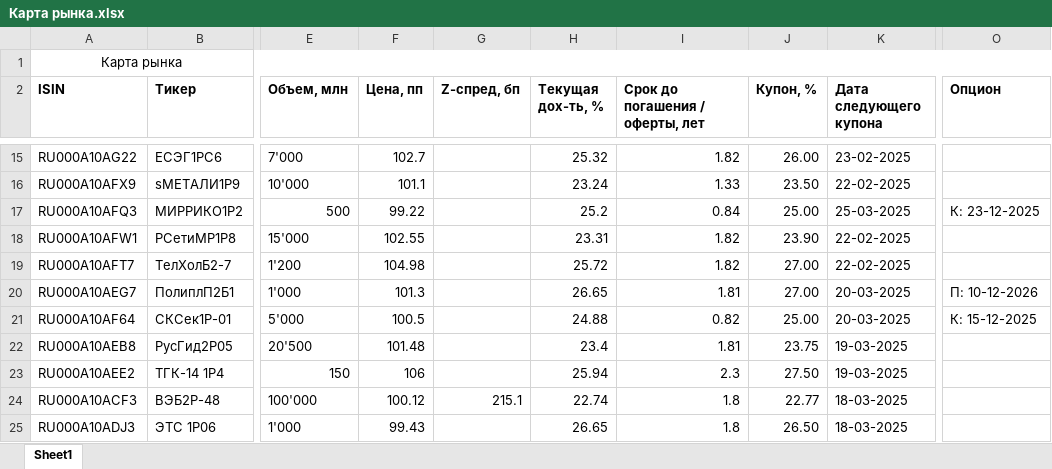
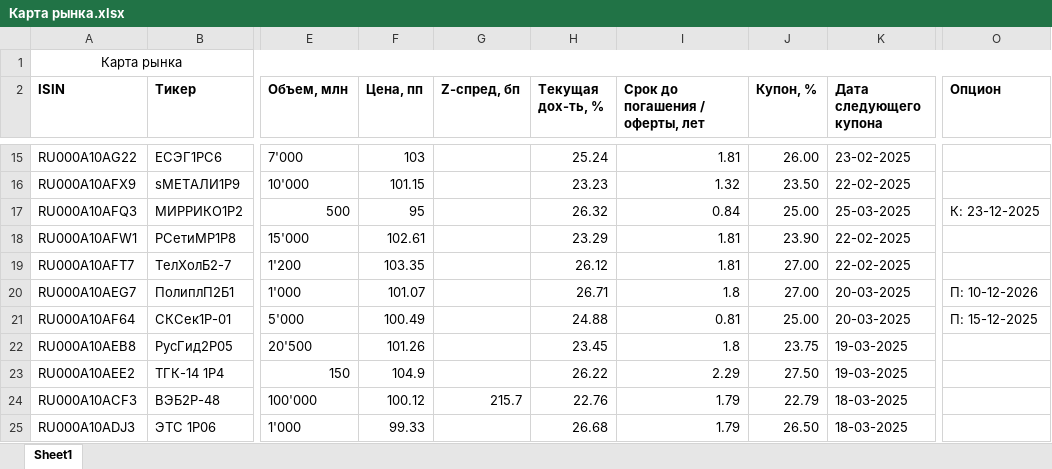
Before and after one commit to shirmanovka/dcmterminal, an Excel workbook: Карта рынка.xlsx, sheet Sheet1, drawn as a sheet; only a part is shown, gaps mark what is left out; values as stored, in another font and other column widths than the file's, no borders; the diff covers the shown part only; the diff names each change by its address in the sheet, - before the commit and + after, or states it on an @@ line.

```diff
--- a/Карта рынка.xlsx (sheet Sheet1)
+++ b/Карта рынка.xlsx (sheet Sheet1)
-F15 (Цена, пп): 102.7
+F15 (Цена, пп): 103
-H15 (Текущая дох-ть, %): 25.32
+H15 (Текущая дох-ть, %): 25.24
-I15 (Срок до погашения / оферты, лет): 1.82
+I15 (Срок до погашения / оферты, лет): 1.81
-F16 (Цена, пп): 101.1
+F16 (Цена, пп): 101.15
-H16 (Текущая дох-ть, %): 23.24
+H16 (Текущая дох-ть, %): 23.23
-I16 (Срок до погашения / оферты, лет): 1.33
+I16 (Срок до погашения / оферты, лет): 1.32
-F17 (Цена, пп): 99.22
+F17 (Цена, пп): 95
-H17 (Текущая дох-ть, %): 25.2
+H17 (Текущая дох-ть, %): 26.32
-F18 (Цена, пп): 102.55
+F18 (Цена, пп): 102.61
-H18 (Текущая дох-ть, %): 23.31
+H18 (Текущая дох-ть, %): 23.29
-I18:I19 (Срок до погашения / оферты, лет): 1.82
+I18:I19 (Срок до погашения / оферты, лет): 1.81
-F19 (Цена, пп): 104.98
+F19 (Цена, пп): 103.35
-H19 (Текущая дох-ть, %): 25.72
+H19 (Текущая дох-ть, %): 26.12
-F20 (Цена, пп): 101.3
+F20 (Цена, пп): 101.07
-H20 (Текущая дох-ть, %): 26.65
+H20 (Текущая дох-ть, %): 26.71
-I20 (Срок до погашения / оферты, лет): 1.81
+I20 (Срок до погашения / оферты, лет): 1.8
-F21 (Цена, пп): 100.5
+F21 (Цена, пп): 100.49
-I21 (Срок до погашения / оферты, лет): 0.82
+I21 (Срок до погашения / оферты, лет): 0.81
-O21 (Опцион): К: 15-12-2025
+O21 (Опцион): П: 15-12-2025
-F22 (Цена, пп): 101.48
+F22 (Цена, пп): 101.26
-H22 (Текущая дох-ть, %): 23.4
+H22 (Текущая дох-ть, %): 23.45
-I22 (Срок до погашения / оферты, лет): 1.81
+I22 (Срок до погашения / оферты, лет): 1.8
-F23 (Цена, пп): 106
+F23 (Цена, пп): 104.9
-H23 (Текущая дох-ть, %): 25.94
+H23 (Текущая дох-ть, %): 26.22
-I23 (Срок до погашения / оферты, лет): 2.3
+I23 (Срок до погашения / оферты, лет): 2.29
-G24 (Z-спред, бп): 215.1
+G24 (Z-спред, бп): 215.7
-H24 (Текущая дох-ть, %): 22.74
+H24 (Текущая дох-ть, %): 22.76
-I24:I25 (Срок до погашения / оферты, лет): 1.8
+I24:I25 (Срок до погашения / оферты, лет): 1.79
-J24 (Купон, %): 22.77
+J24 (Купон, %): 22.79
-F25 (Цена, пп): 99.43
+F25 (Цена, пп): 99.33
-H25 (Текущая дох-ть, %): 26.65
+H25 (Текущая дох-ть, %): 26.68
```
Also changed, not shown: 828 edited cells elsewhere in this sheet.
